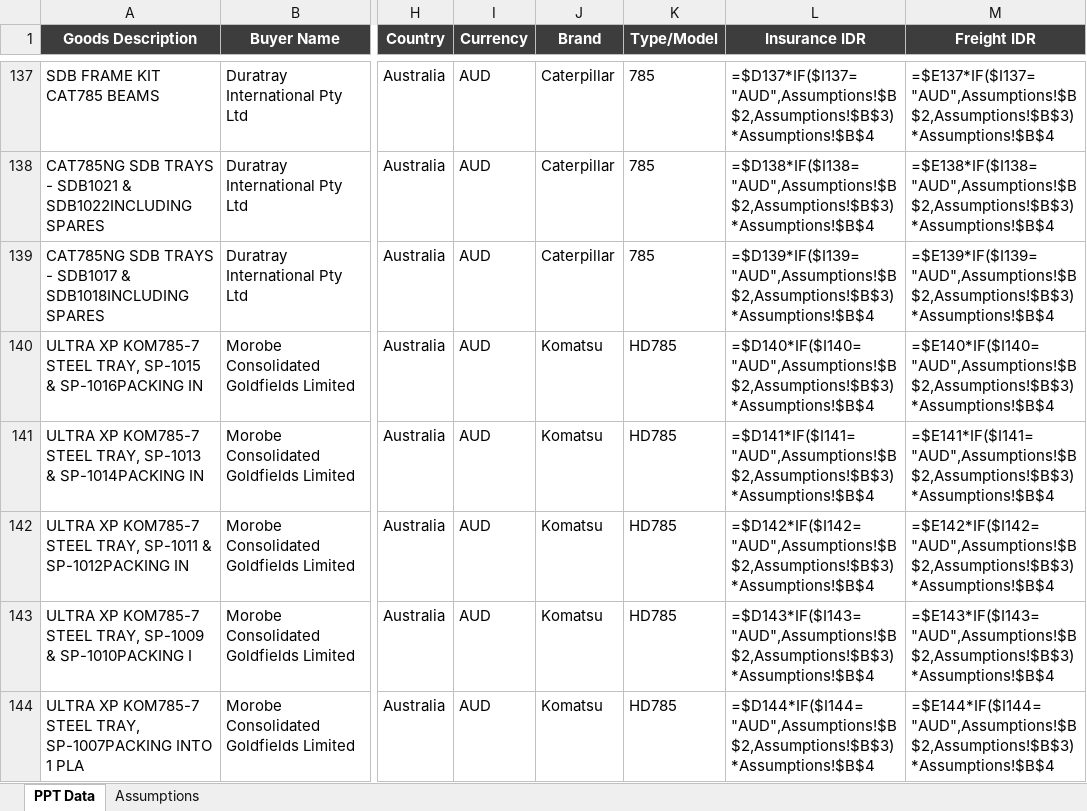
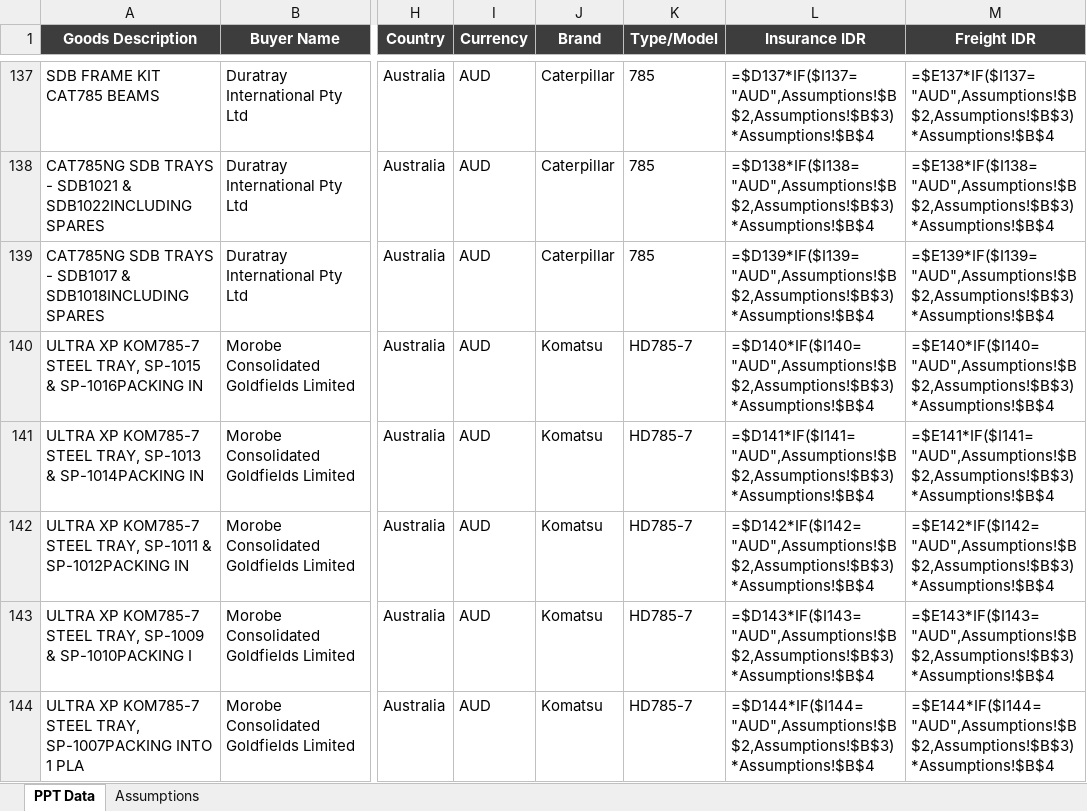
Before and after one commit to Godson7777/Overseas, an Excel workbook: PPT_Freight_Insurance_FOB.xlsx, sheet PPT Data, drawn as a sheet; only a part is shown, gaps mark what is left out; values as stored, in another font and other column widths than the file's, no borders; formulas without a stored value are shown as written; the diff covers the shown part only; the diff names each change by its address in the sheet, - before the commit and + after, or states it on an @@ line.

```diff
--- a/PPT_Freight_Insurance_FOB.xlsx (sheet PPT Data)
+++ b/PPT_Freight_Insurance_FOB.xlsx (sheet PPT Data)
-K140:K144 (Type/Model): HD785
+K140:K144 (Type/Model): HD785-7
```
Also changed, not shown: 16 edited cells elsewhere in this sheet.
